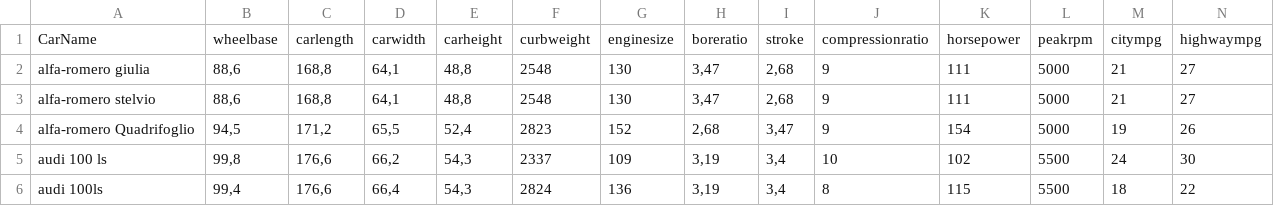
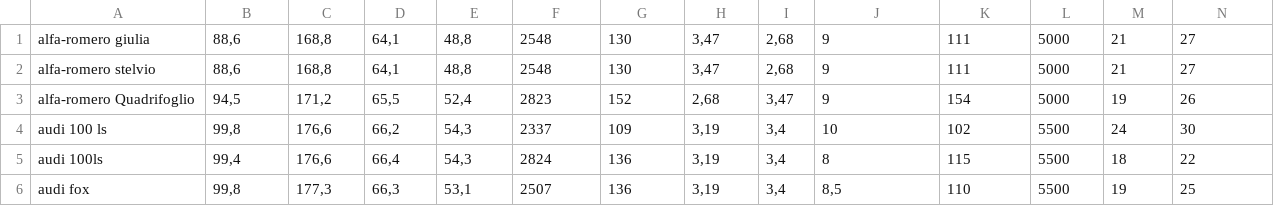
Before and after one commit to geynerrivera20/parcial_HMYCPI, a CSV file: CarPrice_Assignment.csv, drawn as a sheet; only a part is shown; the shorter side is filled out with more unchanged rows; rows hold the shown columns only; the diff names each change by its address in the sheet, - before the commit and + after, or states it on an @@ line.

Commit message:
Update CarPrice_Assignment.csv

```diff
--- a/CarPrice_Assignment.csv
+++ b/CarPrice_Assignment.csv
-row 1: CarName | wheelbase | carlength | carwidth | carheight | curbweight | enginesize | boreratio | stroke | compressionratio | horsepower | peakrpm | citympg | highwaympg
```
